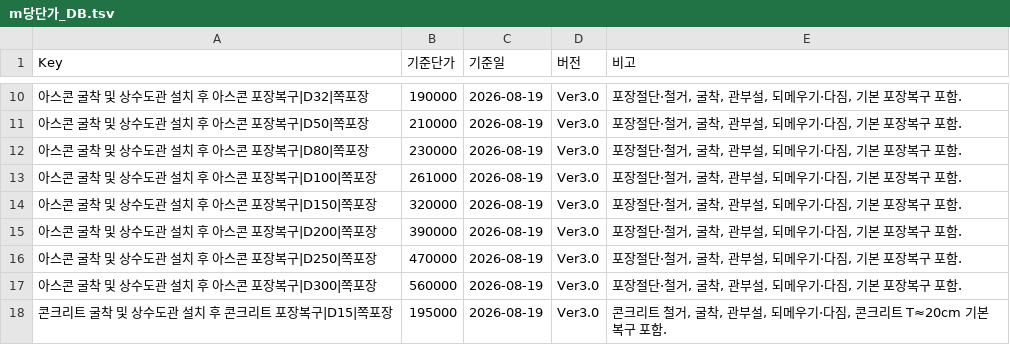
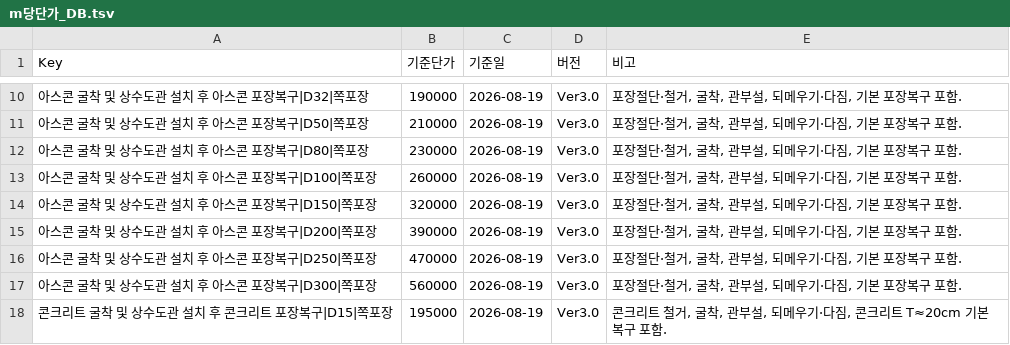
Before and after one commit to GrandGoldPotato/m-_DB, a TSV file: m당단가_DB.tsv, drawn as a sheet; only a part is shown, gaps mark what is left out.

Commit message:
Update m당단가_DB.tsv

```diff
--- a/m당단가_DB.tsv
+++ b/m당단가_DB.tsv
@@ -12,3 +12,3 @@
 아스콘 굴착 및 상수도관 설치 후 아스콘 포장복구|D80|쪽포장	230000	2026-08-19	Ver3.0	포장절단·철거, 굴착, 관부설, 되메우기·다짐, 기본 포장복구 포함.
-아스콘 굴착 및 상수도관 설치 후 아스콘 포장복구|D100|쪽포장	261000	2026-08-19	Ver3.0	포장절단·철거, 굴착, 관부설, 되메우기·다짐, 기본 포장복구 포함.
+아스콘 굴착 및 상수도관 설치 후 아스콘 포장복구|D100|쪽포장	260000	2026-08-19	Ver3.0	포장절단·철거, 굴착, 관부설, 되메우기·다짐, 기본 포장복구 포함.
 아스콘 굴착 및 상수도관 설치 후 아스콘 포장복구|D150|쪽포장	320000	2026-08-19	Ver3.0	포장절단·철거, 굴착, 관부설, 되메우기·다짐, 기본 포장복구 포함.
```
